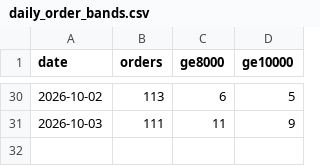
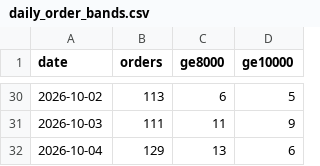
Before and after one commit to finracofficial-cmd/LOOana, a CSV file: data/daily/daily_order_bands.csv, drawn as a sheet; only a part is shown, gaps mark what is left out.

```diff
--- a/data/daily/daily_order_bands.csv
+++ b/data/daily/daily_order_bands.csv
@@ -31 +31,2 @@ date,orders,ge8000,ge10000
 2026-10-03,111,11,9
+2026-10-04,129,13,6
```
Also changed, not shown: data/budget-snapshots.csv, data/daily/daily_ad.csv, 9 other files.
